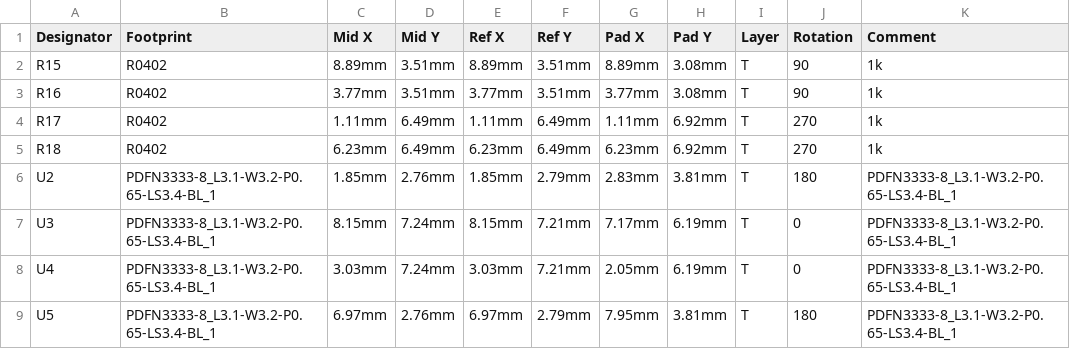
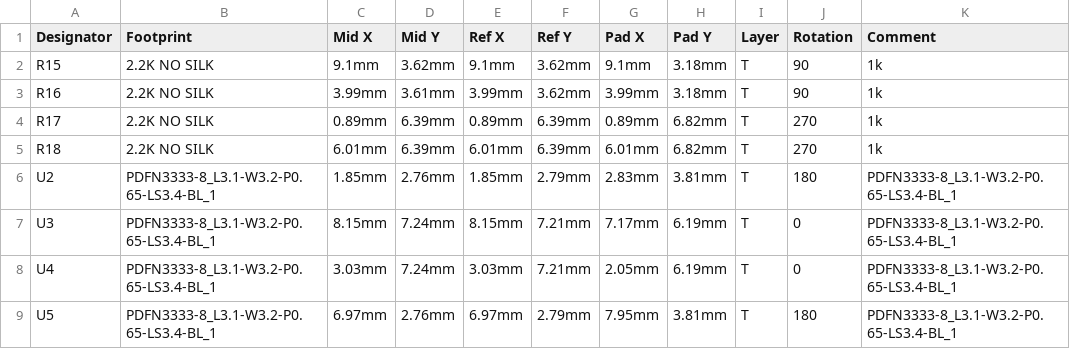
Before and after one commit to pbanj/Fet-1, a CSV file: sintasfet/PickAndPlace_sintasfet.csv, drawn as a sheet; the diff names each change by its address in the sheet, - before the commit and + after, or states it on an @@ line.

Commit message:
sintasfet is done
realized i never saved my final adjustments

```diff
--- a/sintasfet/PickAndPlace_sintasfet.csv
+++ b/sintasfet/PickAndPlace_sintasfet.csv
-B2:B5 (Footprint): R0402
+B2:B5 (Footprint): 2.2K NO SILK
-C2 (Mid X): 8.89mm
+C2 (Mid X): 9.1mm
-D2 (Mid Y): 3.51mm
+D2 (Mid Y): 3.62mm
-E2 (Ref X): 8.89mm
+E2 (Ref X): 9.1mm
-F2:F3 (Ref Y): 3.51mm
+F2:F3 (Ref Y): 3.62mm
-G2 (Pad X): 8.89mm
+G2 (Pad X): 9.1mm
-H2:H3 (Pad Y): 3.08mm
+H2:H3 (Pad Y): 3.18mm
-C3 (Mid X): 3.77mm
+C3 (Mid X): 3.99mm
-D3 (Mid Y): 3.51mm
+D3 (Mid Y): 3.61mm
-E3 (Ref X): 3.77mm
+E3 (Ref X): 3.99mm
-G3 (Pad X): 3.77mm
+G3 (Pad X): 3.99mm
-C4 (Mid X): 1.11mm
+C4 (Mid X): 0.89mm
-D4:D5 (Mid Y): 6.49mm
+D4:D5 (Mid Y): 6.39mm
-E4 (Ref X): 1.11mm
+E4 (Ref X): 0.89mm
-F4:F5 (Ref Y): 6.49mm
+F4:F5 (Ref Y): 6.39mm
-G4 (Pad X): 1.11mm
+G4 (Pad X): 0.89mm
-H4:H5 (Pad Y): 6.92mm
+H4:H5 (Pad Y): 6.82mm
-C5 (Mid X): 6.23mm
+C5 (Mid X): 6.01mm
-E5 (Ref X): 6.23mm
+E5 (Ref X): 6.01mm
-G5 (Pad X): 6.23mm
+G5 (Pad X): 6.01mm
```
Also changed, not shown: 5 other files.
